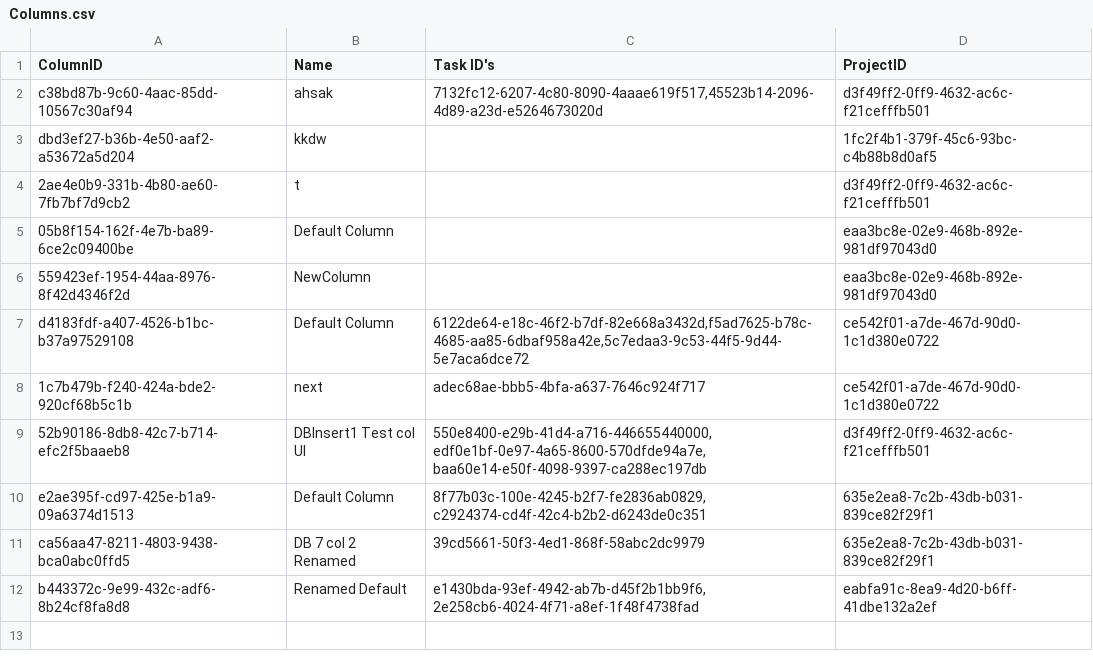
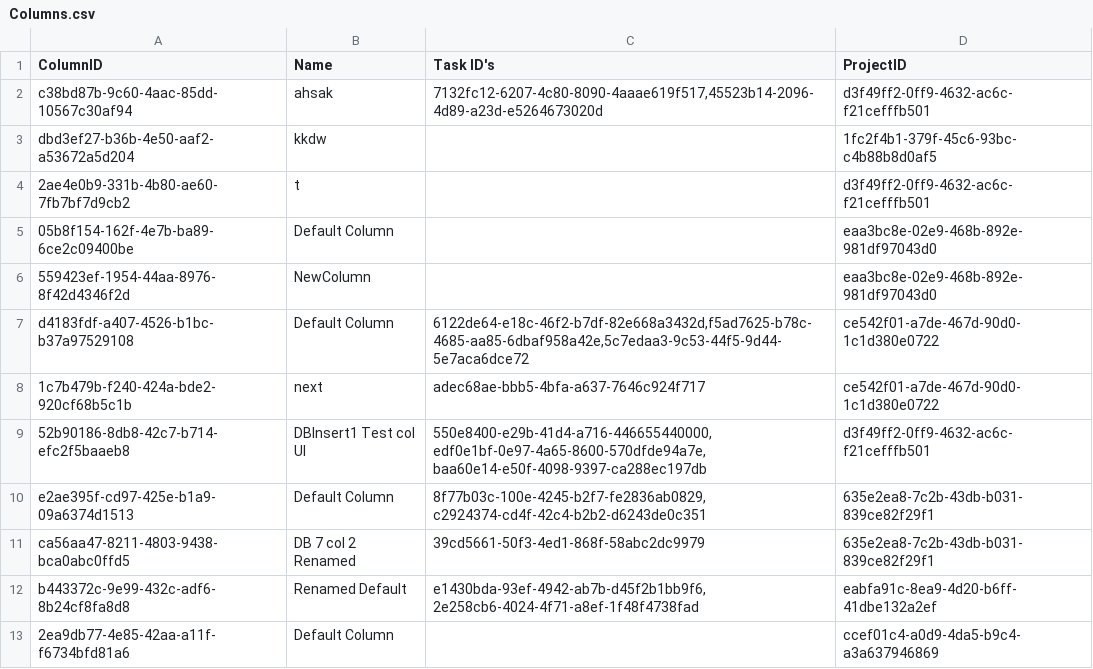
Before and after one commit to CSC207-2023Y-UofT/course-project-landscape-artists, a CSV file: src/main/java/d_frameworks_and_drivers/database_management/DatabaseFiles/Columns/Columns.csv, drawn as a sheet; the diff names each change by its address in the sheet, - before the commit and + after, or states it on an @@ line.

Commit message:
Finished Delete column feature and implemented Edit Project features on DB and UI

```diff
--- a/src/main/java/d_frameworks_and_drivers/database_management/DatabaseFiles/Columns/Columns.csv
+++ b/src/main/java/d_frameworks_and_drivers/database_management/DatabaseFiles/Columns/Columns.csv
+row 13: 2ea9db77-4e85-42aa-a11f-f6734bfd81a6 | Default Column |  | ccef01c4-a0d9-4da5-b9c4-a3a637946869
```
Also changed, not shown: src/main/java/d_frameworks_and_drivers/database_management/DatabaseFiles/Projects/Projects.csv, 4 other files.
